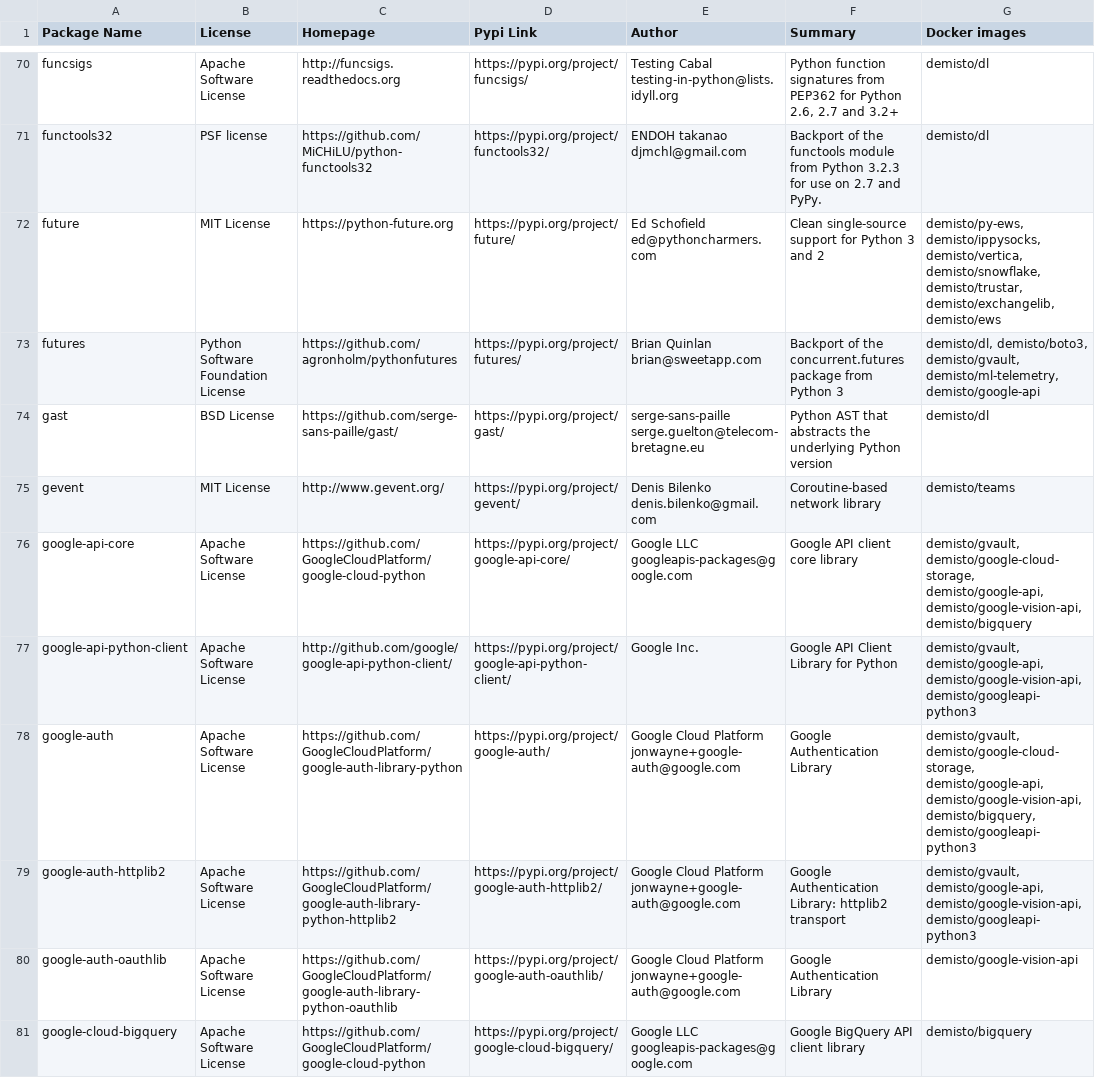
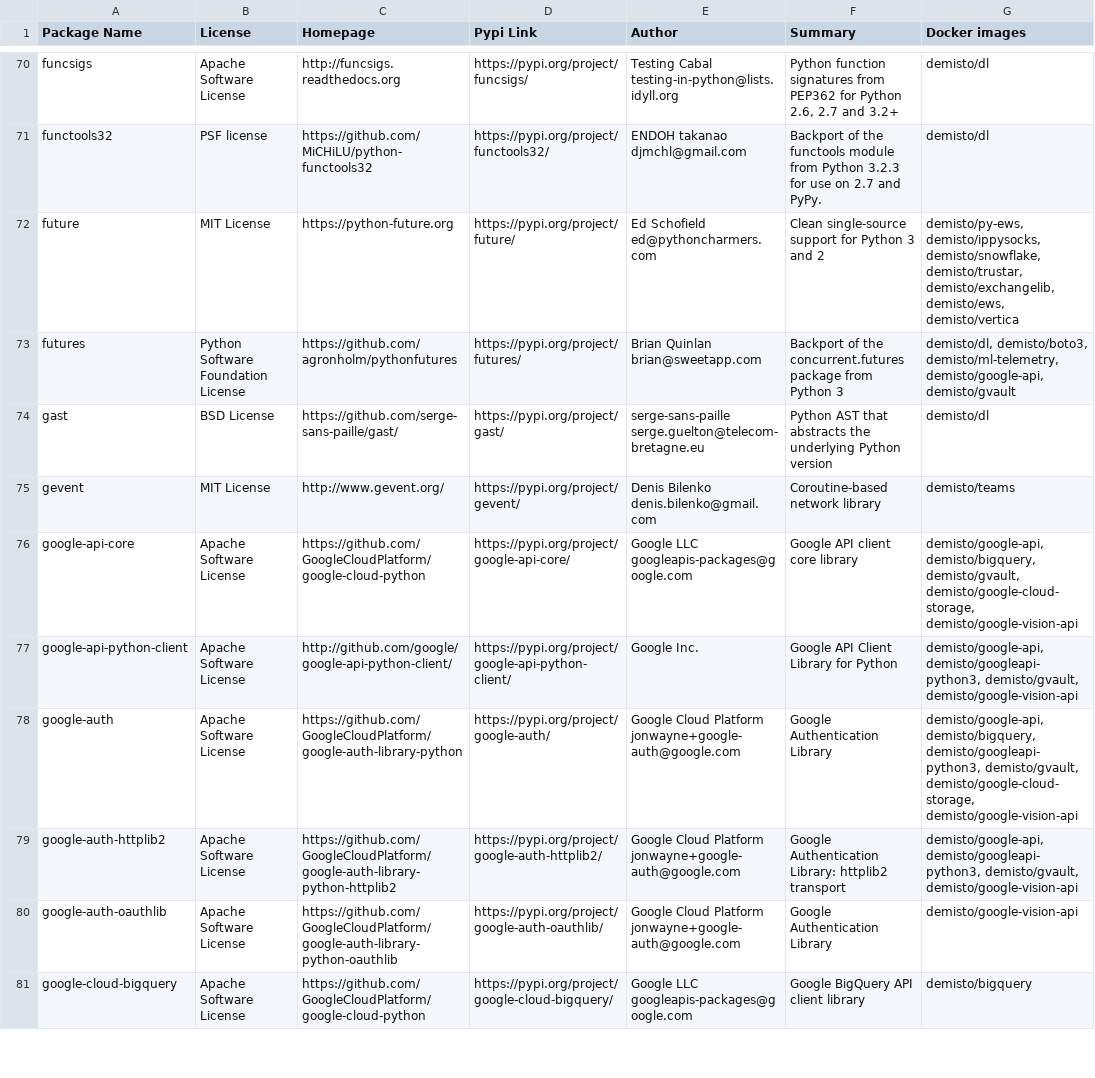
Before and after one commit to yalonso7/dockerfiles, a CSV file: used_packages.csv, drawn as a sheet; only a part is shown, gaps mark what is left out; the diff covers the shown part only.

Commit message:
Thu Oct  3 01:08:04 UTC 2019: automatic docker repository update

```diff
--- a/used_packages.csv
+++ b/used_packages.csv
@@ -71,10 +71,10 @@ funcsigs,Apache Software License,http://funcsigs.readthedocs.org,https://pypi.or
 functools32,PSF license,https://github.com/MiCHiLU/python-functools32,https://pypi.org/project/functools32/,ENDOH takanao djmchl@gmail.com,Backport of the functools module from Python 3.2.3 for use on 2.7 and PyPy.,demisto/dl
-future,MIT License,https://python-future.org,https://pypi.org/project/future/,Ed Schofield ed@pythoncharmers.com,Clean single-source support for Python 3 and 2,"demisto/py-ews, demisto/ippysocks, demisto/vertica, demisto/snowflake, demisto/trustar, demisto/exchangelib, demisto/ews"
-futures,Python Software Foundation License,https://github.com/agronholm/pythonfutures,https://pypi.org/project/futures/,Brian Quinlan brian@sweetapp.com,Backport of the concurrent.futures package from Python 3,"demisto/dl, demisto/boto3, demisto/gvault, demisto/ml-telemetry, demisto/google-api"
+future,MIT License,https://python-future.org,https://pypi.org/project/future/,Ed Schofield ed@pythoncharmers.com,Clean single-source support for Python 3 and 2,"demisto/py-ews, demisto/ippysocks, demisto/snowflake, demisto/trustar, demisto/exchangelib, demisto/ews, demisto/vertica"
+futures,Python Software Foundation License,https://github.com/agronholm/pythonfutures,https://pypi.org/project/futures/,Brian Quinlan brian@sweetapp.com,Backport of the concurrent.futures package from Python 3,"demisto/dl, demisto/boto3, demisto/ml-telemetry, demisto/google-api, demisto/gvault"
 gast,BSD License,https://github.com/serge-sans-paille/gast/,https://pypi.org/project/gast/,serge-sans-paille serge.guelton@telecom-bretagne.eu,Python AST that abstracts the underlying Python version,demisto/dl
 gevent,MIT License,http://www.gevent.org/,https://pypi.org/project/gevent/,Denis Bilenko denis.bilenko@gmail.com,Coroutine-based network library,demisto/teams
-google-api-core,Apache Software License,https://github.com/GoogleCloudPlatform/google-cloud-python,https://pypi.org/project/google-api-core/,Google LLC googleapis-packages@google.com,Google API client core library,"demisto/gvault, demisto/google-cloud-storage, demisto/google-api, demisto/google-vision-api, demisto/bigquery"
-google-api-python-client,Apache Software License,http://github.com/google/google-api-python-client/,https://pypi.org/project/google-api-python-client/,Google Inc.,Google API Client Library for Python,"demisto/gvault, demisto/google-api, demisto/google-vision-api, demisto/googleapi-python3"
-google-auth,Apache Software License,https://github.com/GoogleCloudPlatform/google-auth-library-python,https://pypi.org/project/google-auth/,Google Cloud Platform jonwayne+google-auth@google.com,Google Authentication Library,"demisto/gvault, demisto/google-cloud-storage, demisto/google-api, demisto/google-vision-api, demisto/bigquery, demisto/googleapi-python3"
-google-auth-httplib2,Apache Software License,https://github.com/GoogleCloudPlatform/google-auth-library-python-httplib2,https://pypi.org/project/google-auth-httplib2/,Google Cloud Platform jonwayne+google-auth@google.com,Google Authentication Library: httplib2 transport,"demisto/gvault, demisto/google-api, demisto/google-vision-api, demisto/googleapi-python3"
+google-api-core,Apache Software License,https://github.com/GoogleCloudPlatform/google-cloud-python,https://pypi.org/project/google-api-core/,Google LLC googleapis-packages@google.com,Google API client core library,"demisto/google-api, demisto/bigquery, demisto/gvault, demisto/google-cloud-storage, demisto/google-vision-api"
+google-api-python-client,Apache Software License,http://github.com/google/google-api-python-client/,https://pypi.org/project/google-api-python-client/,Google Inc.,Google API Client Library for Python,"demisto/google-api, demisto/googleapi-python3, demisto/gvault, demisto/google-vision-api"
+google-auth,Apache Software License,https://github.com/GoogleCloudPlatform/google-auth-library-python,https://pypi.org/project/google-auth/,Google Cloud Platform jonwayne+google-auth@google.com,Google Authentication Library,"demisto/google-api, demisto/bigquery, demisto/googleapi-python3, demisto/gvault, demisto/google-cloud-storage, demisto/google-vision-api"
+google-auth-httplib2,Apache Software License,https://github.com/GoogleCloudPlatform/google-auth-library-python-httplib2,https://pypi.org/project/google-auth-httplib2/,Google Cloud Platform jonwayne+google-auth@google.com,Google Authentication Library: httplib2 transport,"demisto/google-api, demisto/googleapi-python3, demisto/gvault, demisto/google-vision-api"
 google-auth-oauthlib,Apache Software License,https://github.com/GoogleCloudPlatform/google-auth-library-python-oauthlib,https://pypi.org/project/google-auth-oauthlib/,Google Cloud Platform jonwayne+google-auth@google.com,Google Authentication Library,demisto/google-vision-api
```
Also changed, not shown: 1 added row and 47 edited cells elsewhere in this file, 28 other files.
